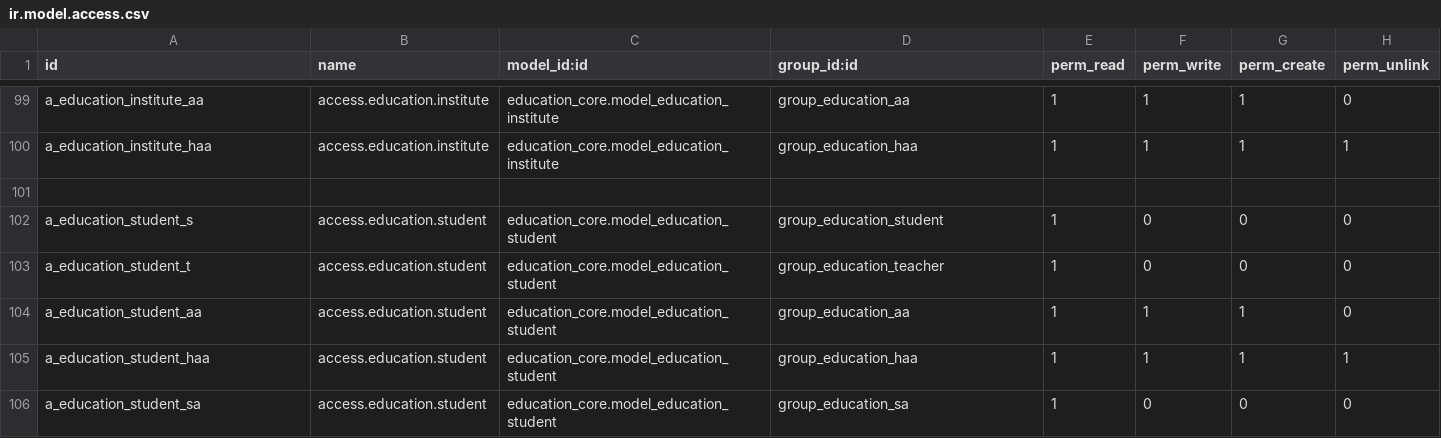
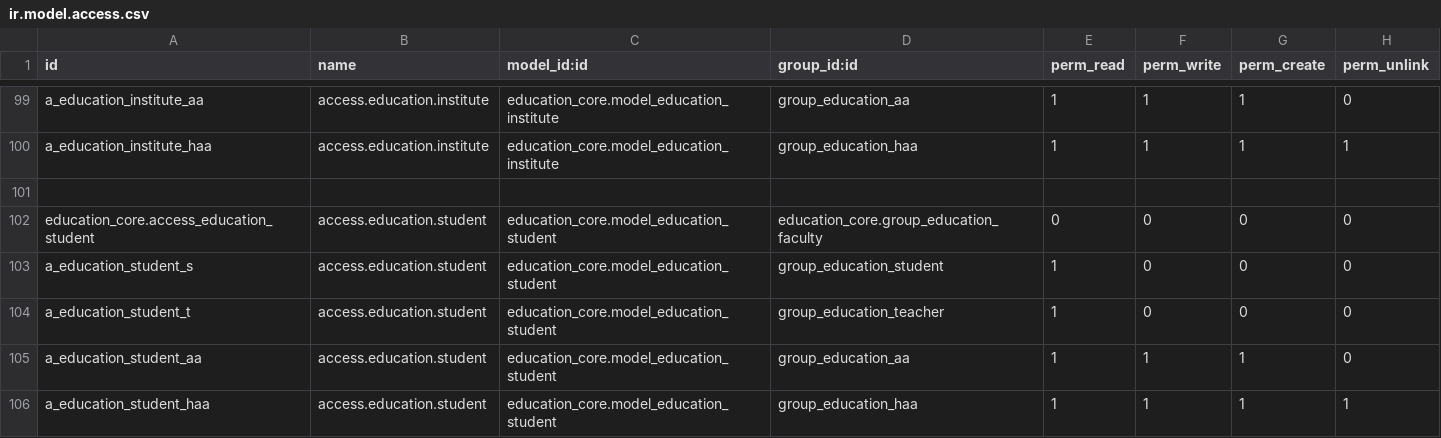
Before and after one commit to oberak/tup_edu_erp, a CSV file: security/education_core/ir.model.access.csv, drawn as a sheet; only a part is shown, gaps mark what is left out; the shorter side is filled out with more unchanged rows.

Commit message:
[Admin] Set Rights for Students form - closed #37
•	Only Academic affairs can update
    o	groups='tup_edu_erp.group_education_aa'
•	Only Head of A.A. can modify important fields
    o	NRC, Major, Name
    o	groups='tup_edu_erp.group_education_haa'
•	Access right
   o	education_core.group_education_faculty: 0,0,0,0

```diff
--- a/security/education_core/ir.model.access.csv
+++ b/security/education_core/ir.model.access.csv
@@ -101,2 +101,3 @@ a_education_institute_haa,access.education.institute,education_core.model_educat
 
+education_core.access_education_student,access.education.student,education_core.model_education_student,education_core.group_education_faculty,0,0,0,0
 a_education_student_s,access.education.student,education_core.model_education_student,group_education_student,1,0,0,0
```
Also changed, not shown: 1 other file.
